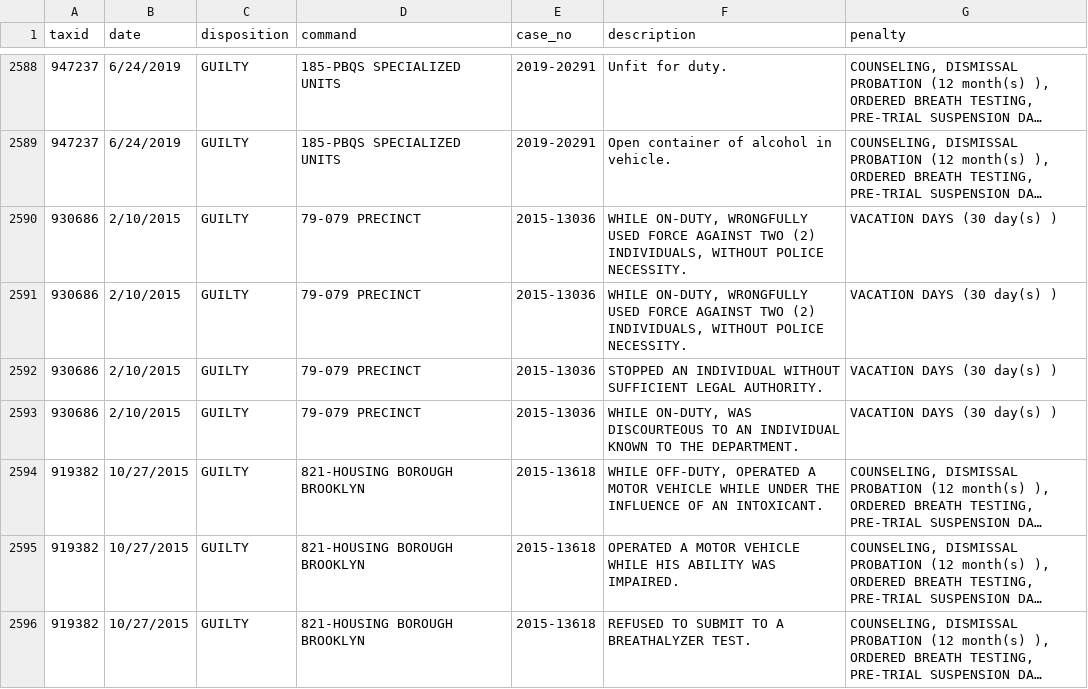
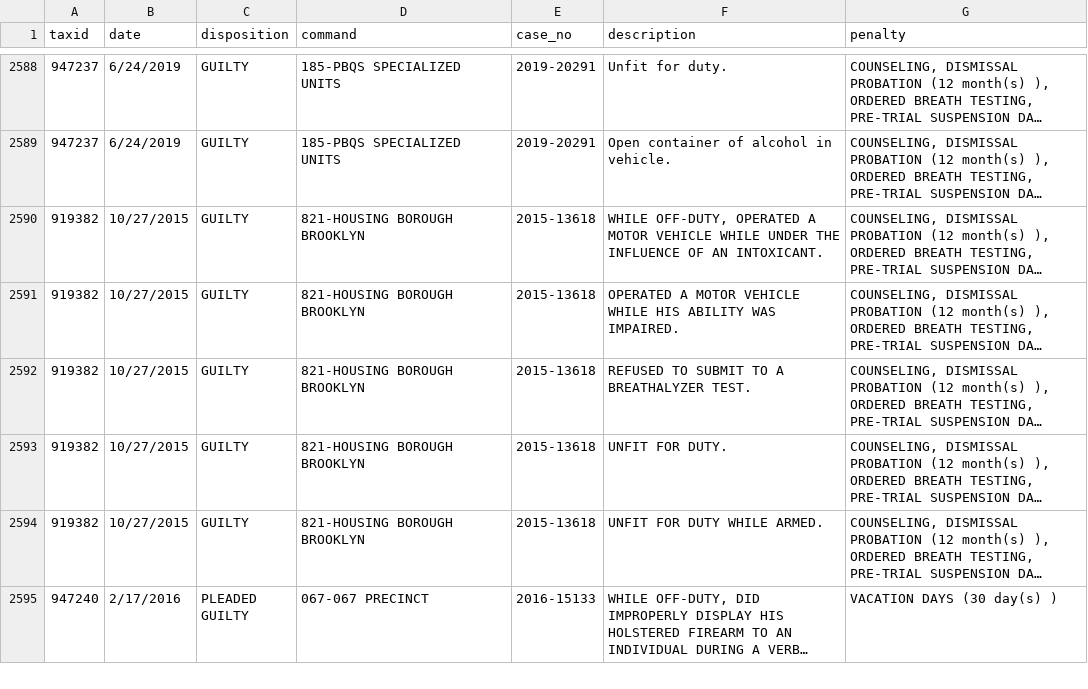
Before and after one commit to ryanwatkins/nypd-officer-profiles, a CSV file: discipline.csv, drawn as a sheet; only a part is shown, gaps mark what is left out; the shorter side is filled out with more unchanged rows; long unchanged cells end in …; the diff names each change by its address in the sheet, - before the commit and + after, or states it on an @@ line.

```diff
--- a/discipline.csv
+++ b/discipline.csv
-row 2590: 930686 | 2/10/2015 | GUILTY | 79-079 PRECINCT | 2015-13036 | WHILE ON-DUTY, WRONGFULLY USED FORCE AGAINST TWO (2) INDIVIDUALS, WITHOUT POLICE NECESSITY. | VACATION DAYS (30 day(s) )
-row 2591: 930686 | 2/10/2015 | GUILTY | 79-079 PRECINCT | 2015-13036 | WHILE ON-DUTY, WRONGFULLY USED FORCE AGAINST TWO (2) INDIVIDUALS, WITHOUT POLICE NECESSITY. | VACATION DAYS (30 day(s) )
-row 2592: 930686 | 2/10/2015 | GUILTY | 79-079 PRECINCT | 2015-13036 | STOPPED AN INDIVIDUAL WITHOUT SUFFICIENT LEGAL AUTHORITY. | VACATION DAYS (30 day(s) )
-row 2593: 930686 | 2/10/2015 | GUILTY | 79-079 PRECINCT | 2015-13036 | WHILE ON-DUTY, WAS DISCOURTEOUS TO AN INDIVIDUAL KNOWN TO THE DEPARTMENT. | VACATION DAYS (30 day(s) )
```
Also changed, not shown: 27 other files.
